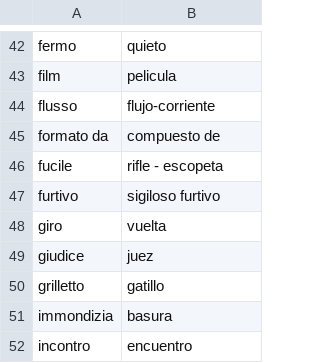
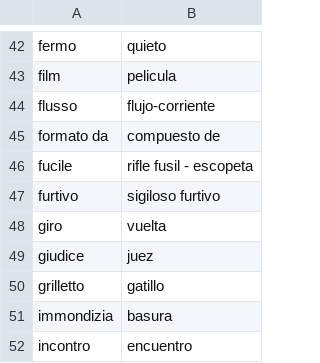
Before and after one commit to Chiquadro841/Espanol_app, a CSV file: words.csv, drawn as a sheet; only a part is shown, gaps mark what is left out.

Commit message:
Update words.csv

```diff
--- a/words.csv
+++ b/words.csv
@@ -45,3 +45,3 @@ flusso,flujo-corriente
 formato da,compuesto de
-fucile,rifle - escopeta
+fucile,rifle fusil - escopeta
 furtivo,sigiloso furtivo
```
